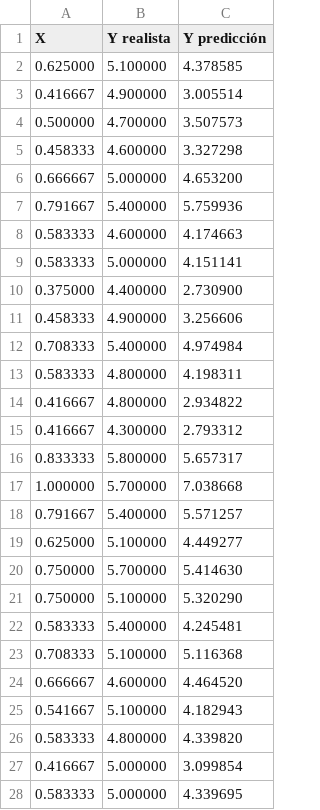
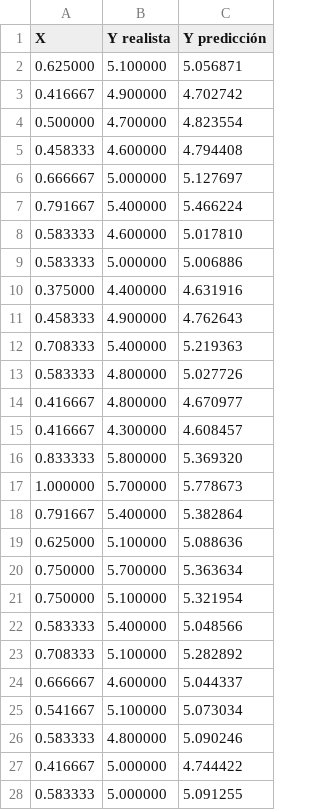
Before and after one commit to Diego0119/tarea4-algoritmos, a CSV file: stats/resultados_lr.csv, drawn as a sheet; only a part is shown; the diff covers the shown part only.

```diff
--- a/stats/resultados_lr.csv
+++ b/stats/resultados_lr.csv
@@ -1,28 +1,28 @@
 X, Y realista, Y predicción
-0.625000, 5.100000, 4.378585
-0.416667, 4.900000, 3.005514
-0.500000, 4.700000, 3.507573
-0.458333, 4.600000, 3.327298
-0.666667, 5.000000, 4.653200
-0.791667, 5.400000, 5.759936
-0.583333, 4.600000, 4.174663
-0.583333, 5.000000, 4.151141
-0.375000, 4.400000, 2.730900
-0.458333, 4.900000, 3.256606
-0.708333, 5.400000, 4.974984
-0.583333, 4.800000, 4.198311
-0.416667, 4.800000, 2.934822
-0.416667, 4.300000, 2.793312
-0.833333, 5.800000, 5.657317
-1.000000, 5.700000, 7.038668
-0.791667, 5.400000, 5.571257
-0.625000, 5.100000, 4.449277
-0.750000, 5.700000, 5.414630
-0.750000, 5.100000, 5.320290
-0.583333, 5.400000, 4.245481
-0.708333, 5.100000, 5.116368
-0.666667, 4.600000, 4.464520
-0.541667, 5.100000, 4.182943
-0.583333, 4.800000, 4.339820
-0.416667, 5.000000, 3.099854
-0.583333, 5.000000, 4.339695
+0.625000, 5.100000, 5.056871
+0.416667, 4.900000, 4.702742
+0.500000, 4.700000, 4.823554
+0.458333, 4.600000, 4.794408
+0.666667, 5.000000, 5.127697
+0.791667, 5.400000, 5.466224
+0.583333, 4.600000, 5.017810
+0.583333, 5.000000, 5.006886
+0.375000, 4.400000, 4.631916
+0.458333, 4.900000, 4.762643
+0.708333, 5.400000, 5.219363
+0.583333, 4.800000, 5.027726
+0.416667, 4.800000, 4.670977
+0.416667, 4.300000, 4.608457
+0.833333, 5.800000, 5.369320
+1.000000, 5.700000, 5.778673
+0.791667, 5.400000, 5.382864
+0.625000, 5.100000, 5.088636
+0.750000, 5.700000, 5.363634
+0.750000, 5.100000, 5.321954
+0.583333, 5.400000, 5.048566
+0.708333, 5.100000, 5.282892
+0.666667, 4.600000, 5.044337
+0.541667, 5.100000, 5.073034
+0.583333, 4.800000, 5.090246
+0.416667, 5.000000, 4.744422
+0.583333, 5.000000, 5.091255
```
Also changed, not shown: 123 edited cells elsewhere in this file, 4 other files.
